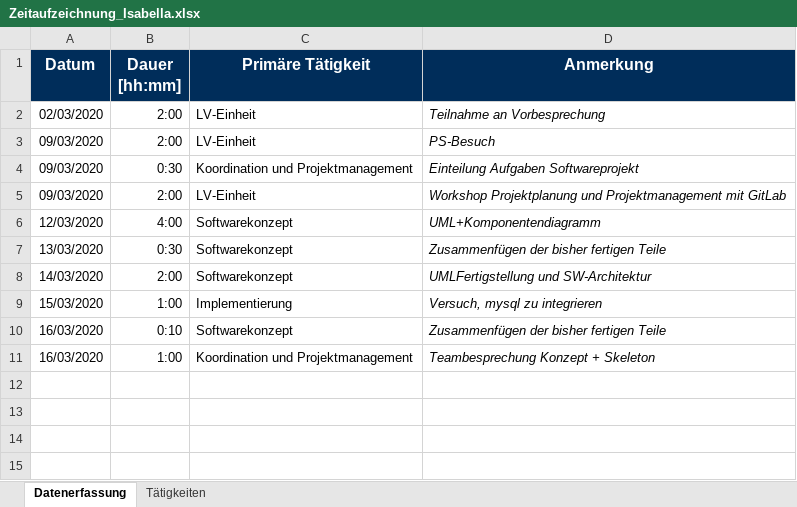
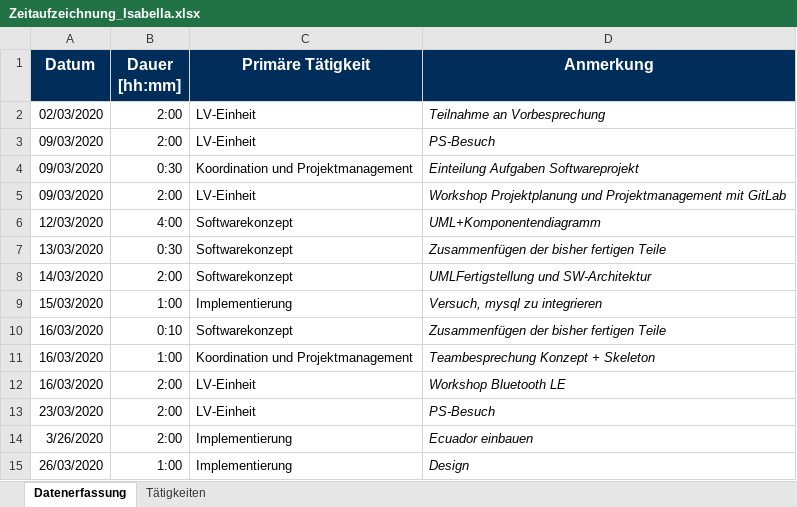
Before and after one commit to calvingehrer/Timeflip, an Excel workbook: Documentation/Time Management/Zeitaufzeichnung_Isabella.xlsx, sheet Datenerfassung, drawn as a sheet; values as stored, in another font and other column widths than the file's, no borders; the diff names each change by its address in the sheet, - before the commit and + after, or states it on an @@ line.

Commit message:
Replace Zeitaufzeichnung_Isabella.xlsx

```diff
--- a/Documentation/Time Management/Zeitaufzeichnung_Isabella.xlsx (sheet Datenerfassung)
+++ b/Documentation/Time Management/Zeitaufzeichnung_Isabella.xlsx (sheet Datenerfassung)
+row 12: 16/03/2020 | 2:00 | LV-Einheit | Workshop Bluetooth LE
+row 13: 23/03/2020 | 2:00 | LV-Einheit | PS-Besuch
+row 14: 3/26/2020 | 2:00 | Implementierung | Ecuador einbauen
+row 15: 26/03/2020 | 1:00 | Implementierung | Design
```
